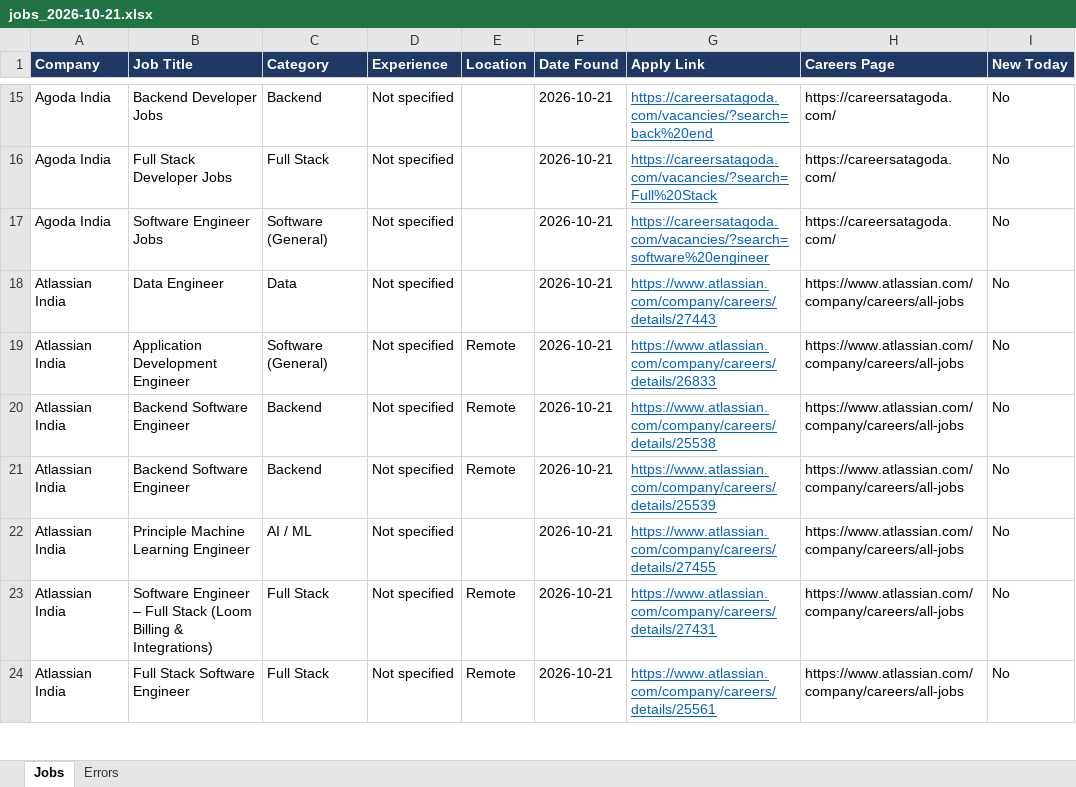
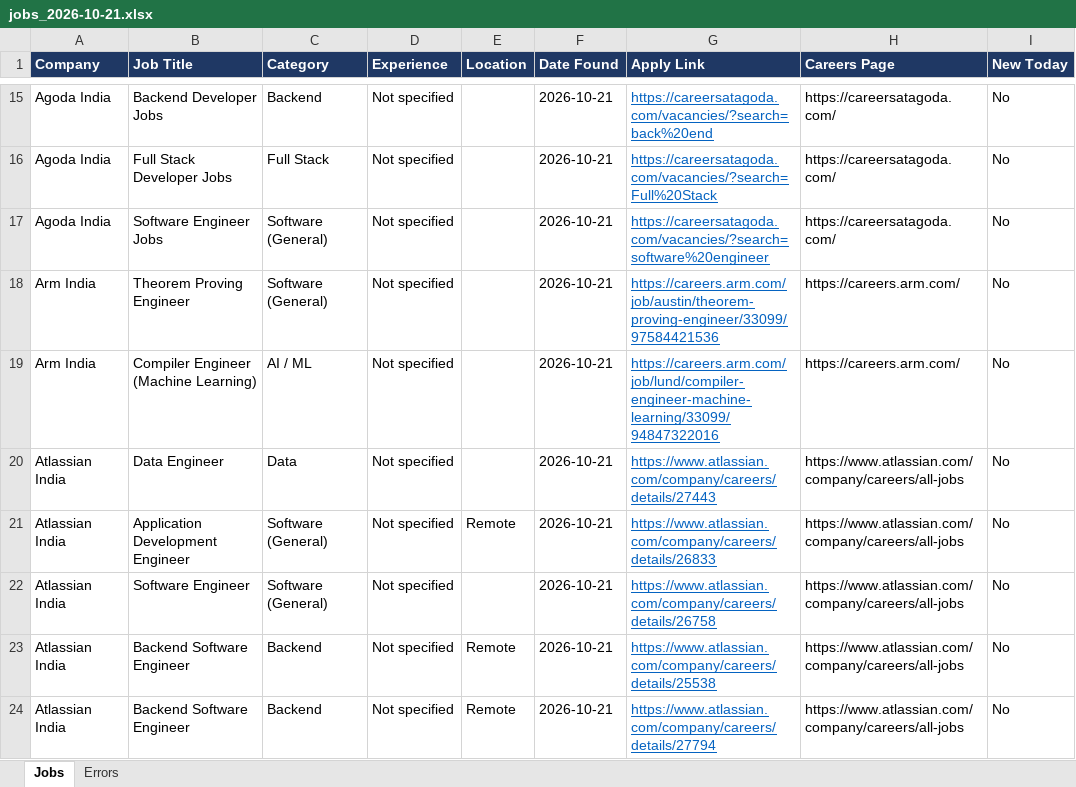
Before and after one commit to Lakshhiitaaa/JobTracker, an Excel workbook: reports/jobs_2026-10-21.xlsx, sheet Jobs, drawn as a sheet; only a part is shown, gaps mark what is left out; the shorter side is filled out with more unchanged rows; values as stored, in another font and other column widths than the file's, no borders; the diff covers the shown part only; the diff names each change by its address in the sheet, - before the commit and + after, or states it on an @@ line.

```diff
--- a/reports/jobs_2026-10-21.xlsx (sheet Jobs)
+++ b/reports/jobs_2026-10-21.xlsx (sheet Jobs)
+row 18: Arm India | Theorem Proving Engineer | Software (General) | Not specified |  | 2026-10-21 | https://careers.arm.com/job/austin/theorem-proving-engineer/33099/97584421536 | https://careers.arm.com/ | No
+row 19: Arm India | Compiler Engineer (Machine Learning) | AI / ML | Not specified |  | 2026-10-21 | https://careers.arm.com/job/lund/compiler-engineer-machine-learning/33099/94847322016 | https://careers.arm.com/ | No
@@ row 25 moved to row 22: Atlassian India @@
+row 24: Atlassian India | Backend Software Engineer | Backend | Not specified | Remote | 2026-10-21 | https://www.atlassian.com/company/careers/details/27794 | https://www.atlassian.com/company/careers/all-jobs | No
```
Also changed, not shown: 5 added rows, 4 removed rows and 13 edited cells elsewhere in this sheet, sheet Errors, 1 other file.
